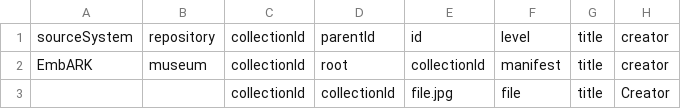
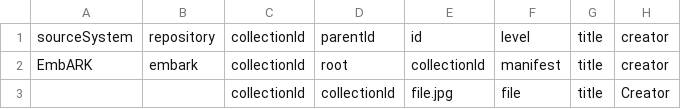
Before and after one commit to ndlib/marble-manifest-pipeline, a CSV file: example/item-one-image-embark/item-one-image-embark.csv, drawn as a sheet; only a part is shown; the diff names each change by its address in the sheet, - before the commit and + after, or states it on an @@ line.

```diff
--- a/example/item-one-image-embark/item-one-image-embark.csv
+++ b/example/item-one-image-embark/item-one-image-embark.csv
-B2: museum
+B2: embark
```
Also changed, not shown: 14 other files.
